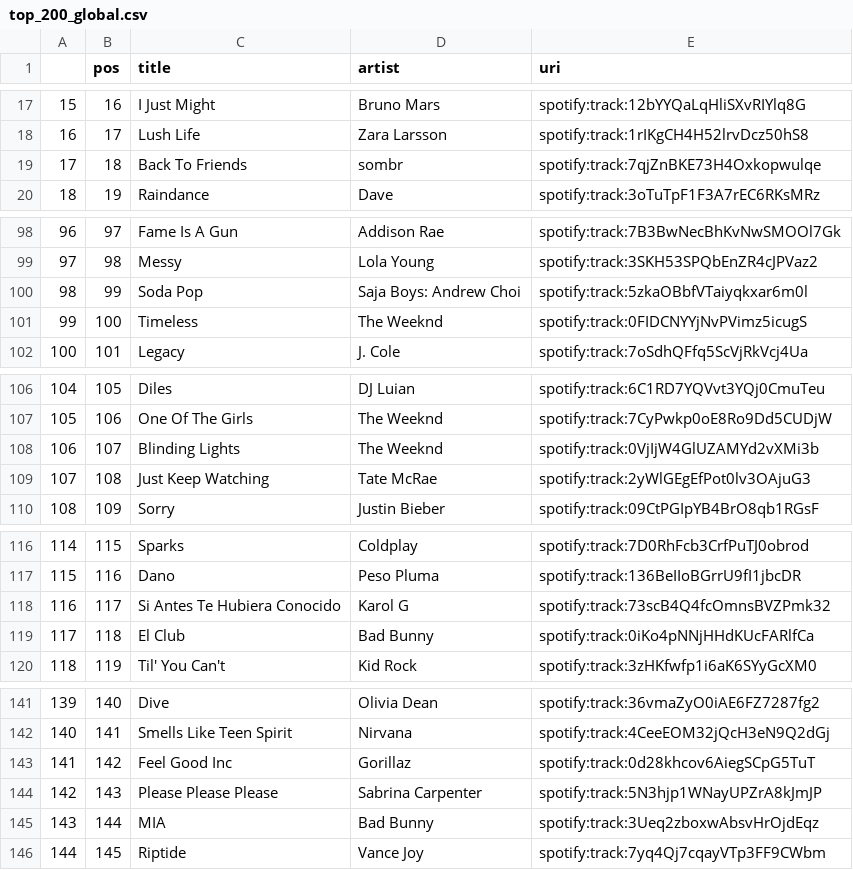
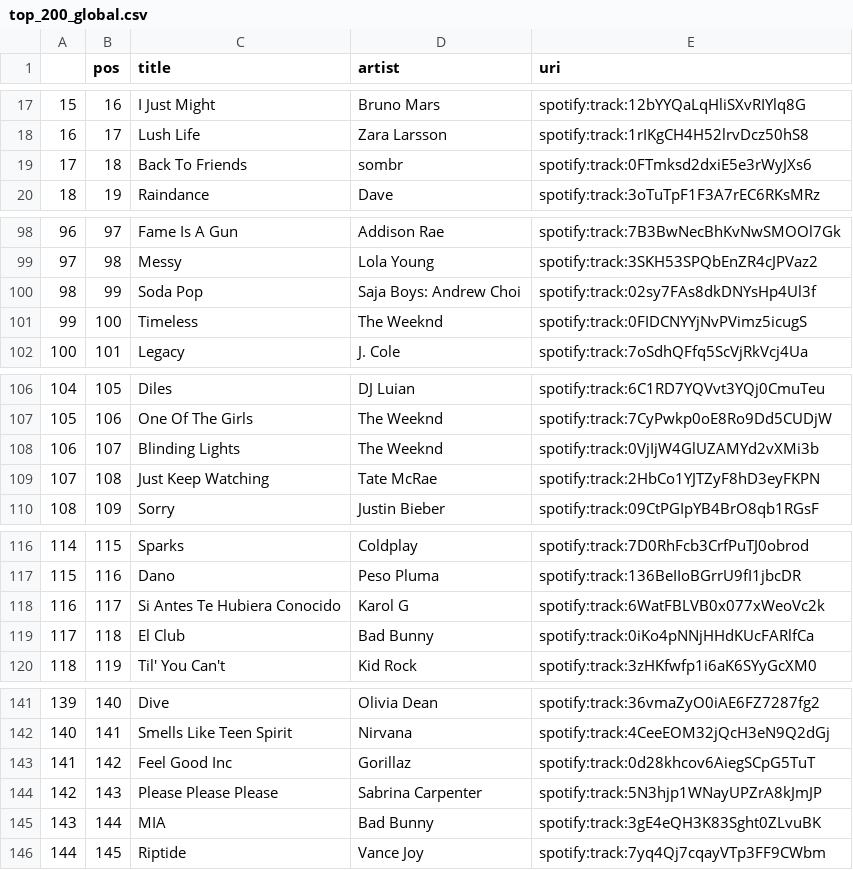
Before and after one commit to kurczakooo/top-playlists-maker, a CSV file: src/data/top_200_global.csv, drawn as a sheet; only a part is shown, gaps mark what is left out; the diff covers the shown part only.

```diff
--- a/src/data/top_200_global.csv
+++ b/src/data/top_200_global.csv
@@ -18,3 +18,3 @@
 16,17,Lush Life,Zara Larsson,spotify:track:1rIKgCH4H52lrvDcz50hS8
-17,18,Back To Friends,sombr,spotify:track:7qjZnBKE73H4Oxkopwulqe
+17,18,Back To Friends,sombr,spotify:track:0FTmksd2dxiE5e3rWyJXs6
 18,19,Raindance,Dave,spotify:track:3oTuTpF1F3A7rEC6RKsMRz
@@ -99,3 +99,3 @@
 97,98,Messy,Lola Young,spotify:track:3SKH53SPQbEnZR4cJPVaz2
-98,99,Soda Pop,Saja Boys: Andrew Choi,spotify:track:5zkaOBbfVTaiyqkxar6m0l
+98,99,Soda Pop,Saja Boys: Andrew Choi,spotify:track:02sy7FAs8dkDNYsHp4Ul3f
 99,100,Timeless,The Weeknd,spotify:track:0FIDCNYYjNvPVimz5icugS
@@ -108,3 +108,3 @@
 106,107,Blinding Lights,The Weeknd,spotify:track:0VjIjW4GlUZAMYd2vXMi3b
-107,108,Just Keep Watching,Tate McRae,spotify:track:2yWlGEgEfPot0lv3OAjuG3
+107,108,Just Keep Watching,Tate McRae,spotify:track:2HbCo1YJTZyF8hD3eyFKPN
 108,109,Sorry,Justin Bieber,spotify:track:09CtPGIpYB4BrO8qb1RGsF
@@ -117,3 +117,3 @@
 115,116,Dano,Peso Pluma,spotify:track:136BeIIoBGrrU9fI1jbcDR
-116,117,Si Antes Te Hubiera Conocido,Karol G,spotify:track:73scB4Q4fcOmnsBVZPmk32
+116,117,Si Antes Te Hubiera Conocido,Karol G,spotify:track:6WatFBLVB0x077xWeoVc2k
 117,118,El Club,Bad Bunny,spotify:track:0iKo4pNNjHHdKUcFARlfCa
@@ -144,3 +144,3 @@
 142,143,Please Please Please,Sabrina Carpenter,spotify:track:5N3hjp1WNayUPZrA8kJmJP
-143,144,MIA,Bad Bunny,spotify:track:3Ueq2zboxwAbsvHrOjdEqz
+143,144,MIA,Bad Bunny,spotify:track:3gE4eQH3K83Sght0ZLvuBK
 144,145,Riptide,Vance Joy,spotify:track:7yq4Qj7cqayVTp3FF9CWbm
```
Also changed, not shown: 1 edited cell elsewhere in this file, src/data/follower_count.csv, 9 other files.
